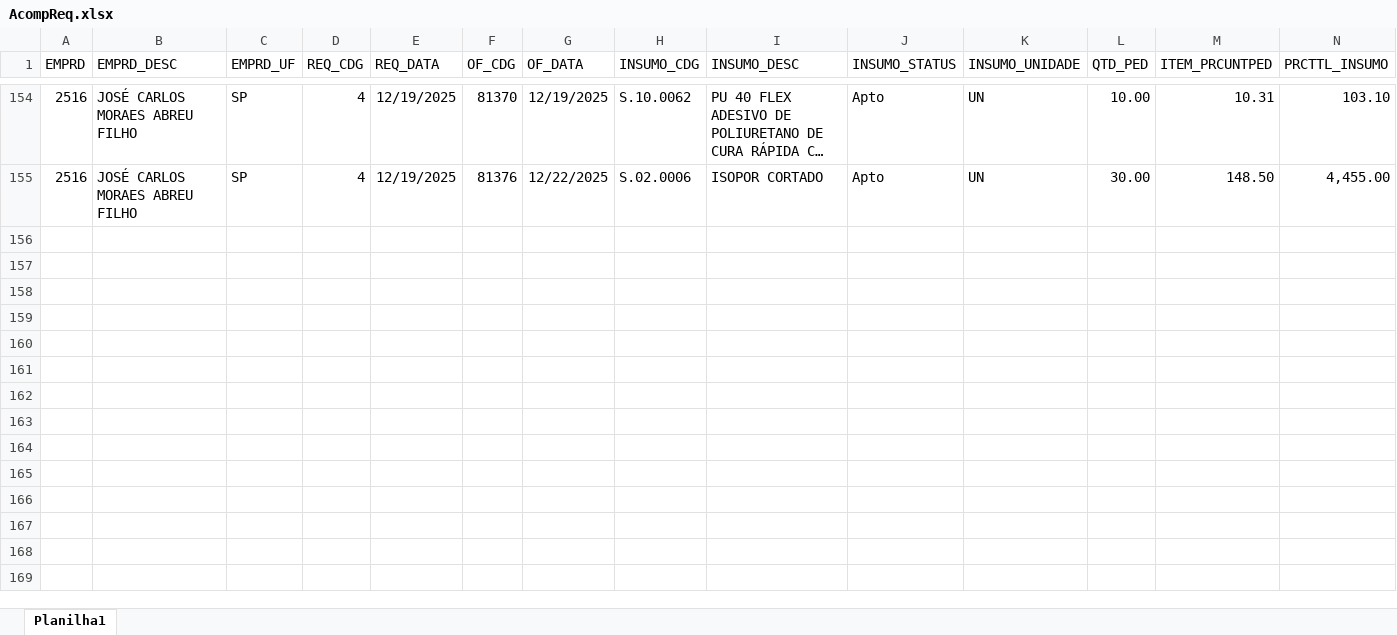
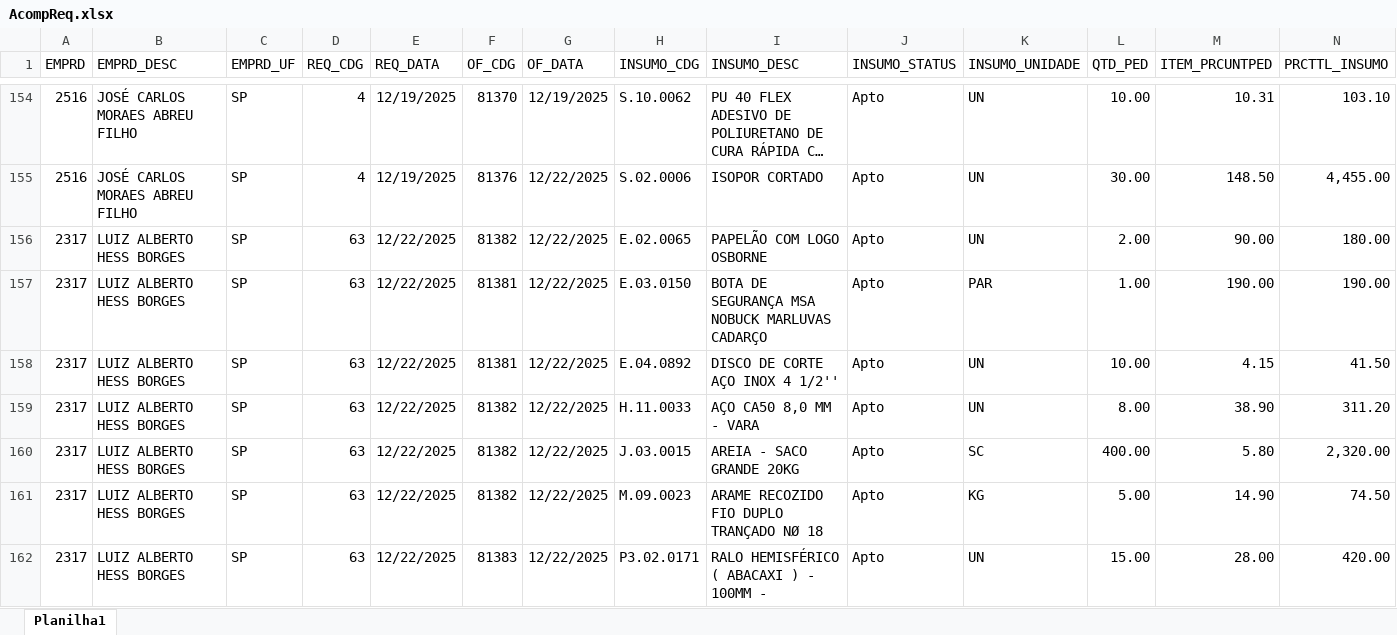
Before and after one commit to Mgiglio98/acompanhamento-requisicoes, an Excel workbook: AcompReq.xlsx, sheet Planilha1, drawn as a sheet; only a part is shown, gaps mark what is left out; long unchanged cells end in …; values as stored, in another font and other column widths than the file's, no borders; rows hold the shown columns only; the diff names each change by its address in the sheet, - before the commit and + after, or states it on an @@ line.

Commit message:
Add files via upload

```diff
--- a/AcompReq.xlsx (sheet Planilha1)
+++ b/AcompReq.xlsx (sheet Planilha1)
+row 156: 2317 | LUIZ ALBERTO HESS BORGES | SP | 63 | 12/22/2025 | 81382 | 12/22/2025 | E.02.0065 | PAPELÃO COM LOGO OSBORNE | Apto | UN | 2.00 | 90.00 | 180.00
+row 157: 2317 | LUIZ ALBERTO HESS BORGES | SP | 63 | 12/22/2025 | 81381 | 12/22/2025 | E.03.0150 | BOTA DE SEGURANÇA MSA NOBUCK MARLUVAS CADARÇO | Apto | PAR | 1.00 | 190.00 | 190.00
+row 158: 2317 | LUIZ ALBERTO HESS BORGES | SP | 63 | 12/22/2025 | 81381 | 12/22/2025 | E.04.0892 | DISCO DE CORTE AÇO INOX 4 1/2'' | Apto | UN | 10.00 | 4.15 | 41.50
+row 159: 2317 | LUIZ ALBERTO HESS BORGES | SP | 63 | 12/22/2025 | 81382 | 12/22/2025 | H.11.0033 | AÇO CA50 8,0 MM - VARA | Apto | UN | 8.00 | 38.90 | 311.20
+row 160: 2317 | LUIZ ALBERTO HESS BORGES | SP | 63 | 12/22/2025 | 81382 | 12/22/2025 | J.03.0015 | AREIA - SACO GRANDE 20KG | Apto | SC | 400.00 | 5.80 | 2,320.00
+row 161: 2317 | LUIZ ALBERTO HESS BORGES | SP | 63 | 12/22/2025 | 81382 | 12/22/2025 | M.09.0023 | ARAME RECOZIDO FIO DUPLO TRANÇADO NØ 18 | Apto | KG | 5.00 | 14.90 | 74.50
+row 162: 2317 | LUIZ ALBERTO HESS BORGES | SP | 63 | 12/22/2025 | 81383 | 12/22/2025 | P3.02.0171 | RALO HEMISFÉRICO ( ABACAXI ) - 100MM - | Apto | UN | 15.00 | 28.00 | 420.00
```
